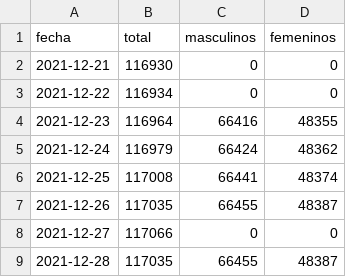
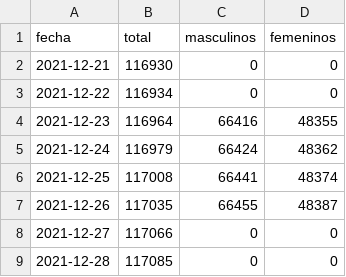
Before and after one commit to manucabral/Codavi, a CSV file: reportes/fallecidos.csv, drawn as a sheet.

Commit message:
Modificación manual del reporte
Dataset no actualizado, datos obtenidos de twitter
Ministerio de Salud de la Nación: https://twitter.com/msalnacion

```diff
--- a/reportes/fallecidos.csv
+++ b/reportes/fallecidos.csv
@@ -8,2 +8,2 @@ fecha,total,masculinos,femeninos
 2021-12-27,117066,0,0
-2021-12-28,117035,66455,48387
+2021-12-28,117085,0,0
```
